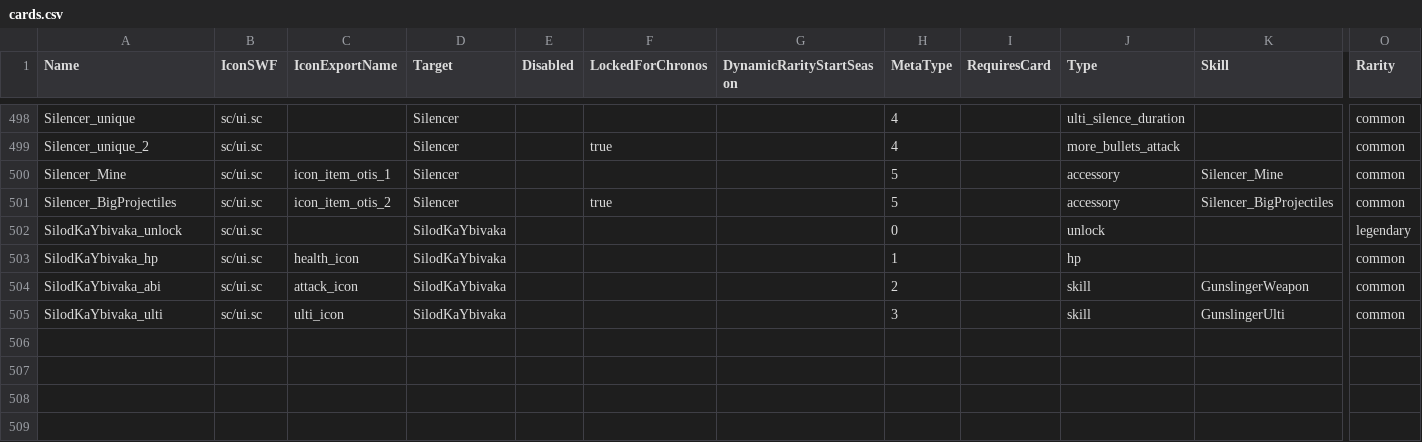
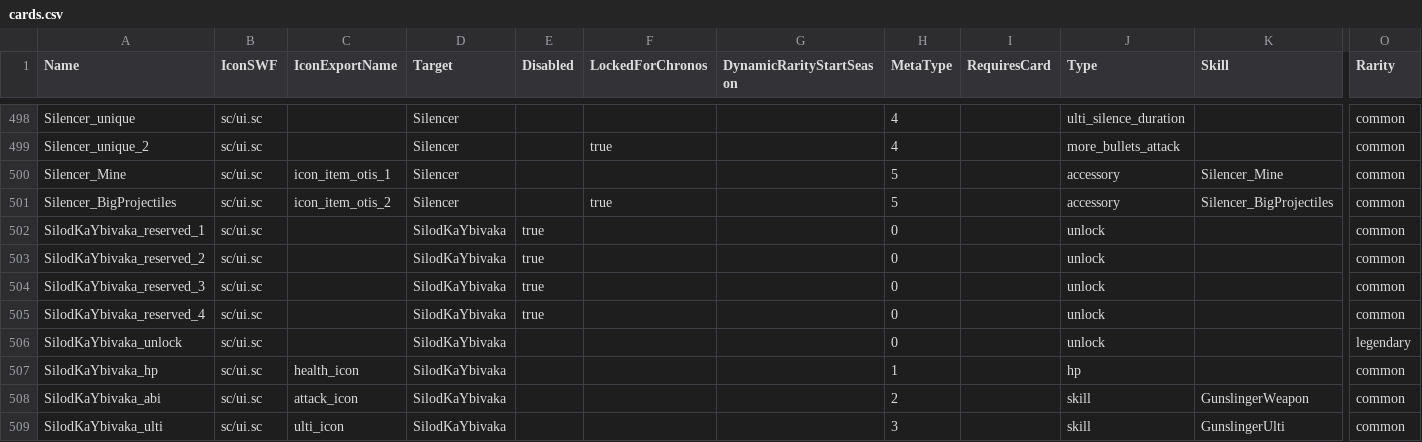
Before and after one commit to foodkyoto0-crypto/LSBS-V46-Custom, a CSV file: Classes/Files/assets/csv_logic/cards.csv, drawn as a sheet; only a part is shown, gaps mark what is left out; rows hold the shown columns only; the diff names each change by its address in the sheet, - before the commit and + after, or states it on an @@ line.

Commit message:
Reserve card indexes for SilodKaYbivaka

```diff
--- a/Classes/Files/assets/csv_logic/cards.csv
+++ b/Classes/Files/assets/csv_logic/cards.csv
+row 502: SilodKaYbivaka_reserved_1 | sc/ui.sc |  | SilodKaYbivaka | true |  |  | 0 |  | unlock |  | common
+row 503: SilodKaYbivaka_reserved_2 | sc/ui.sc |  | SilodKaYbivaka | true |  |  | 0 |  | unlock |  | common
+row 504: SilodKaYbivaka_reserved_3 | sc/ui.sc |  | SilodKaYbivaka | true |  |  | 0 |  | unlock |  | common
+row 505: SilodKaYbivaka_reserved_4 | sc/ui.sc |  | SilodKaYbivaka | true |  |  | 0 |  | unlock |  | common
```
